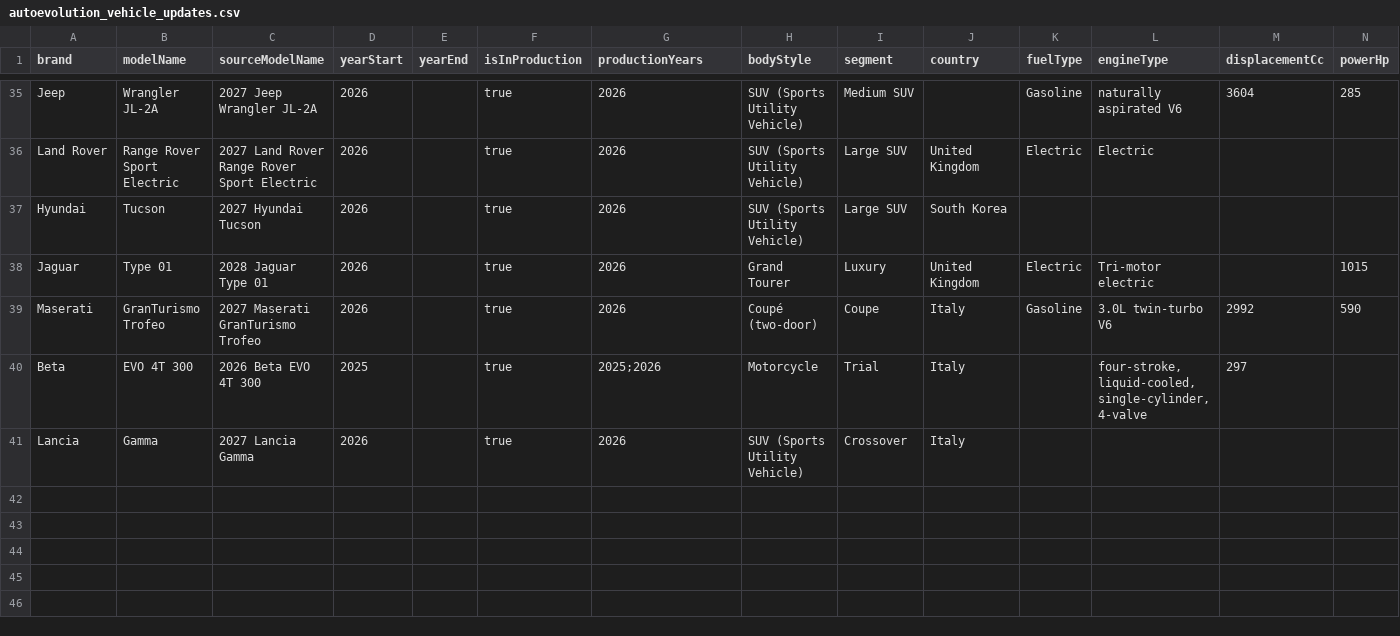
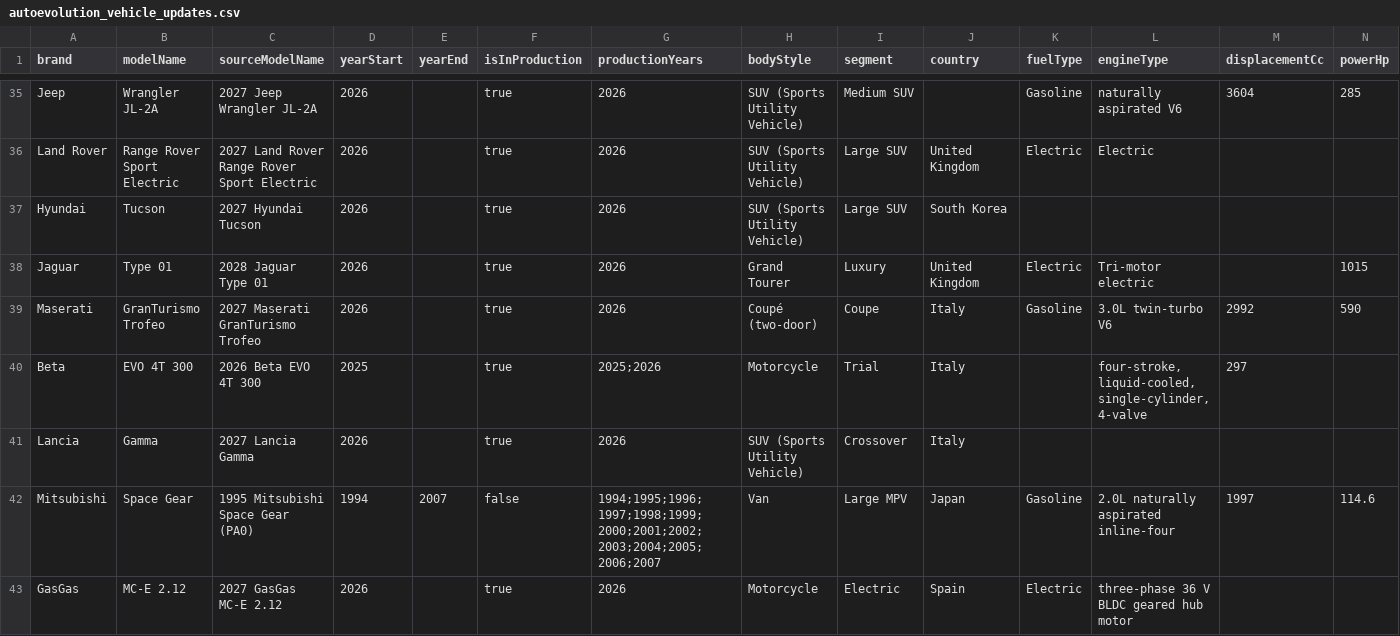
Before and after one commit to Unicraftvc/magic-vehicle-data, a CSV file: data/autoevolution_vehicle_updates.csv, drawn as a sheet; only a part is shown, gaps mark what is left out; rows hold the shown columns only; the diff names each change by its address in the sheet, - before the commit and + after, or states it on an @@ line.

Commit message:
Add enriched Mitsubishi Space Gear and GasGas MC-E 2.12 records

```diff
--- a/data/autoevolution_vehicle_updates.csv
+++ b/data/autoevolution_vehicle_updates.csv
+row 42: Mitsubishi | Space Gear | 1995 Mitsubishi Space Gear (PA0) | 1994 | 2007 | false | 1994;1995;1996;1997;1998;1999;2000;2001;2002;2003;2004;2005;2006;2007 | Van | Large MPV | Japan | Gasoline | 2.0L naturally aspirated inline-four | 1997 | 114.6
+row 43: GasGas | MC-E 2.12 | 2027 GasGas MC-E 2.12 | 2026 |  | true | 2026 | Motorcycle | Electric | Spain | Electric | three-phase 36 V BLDC geared hub motor
```
